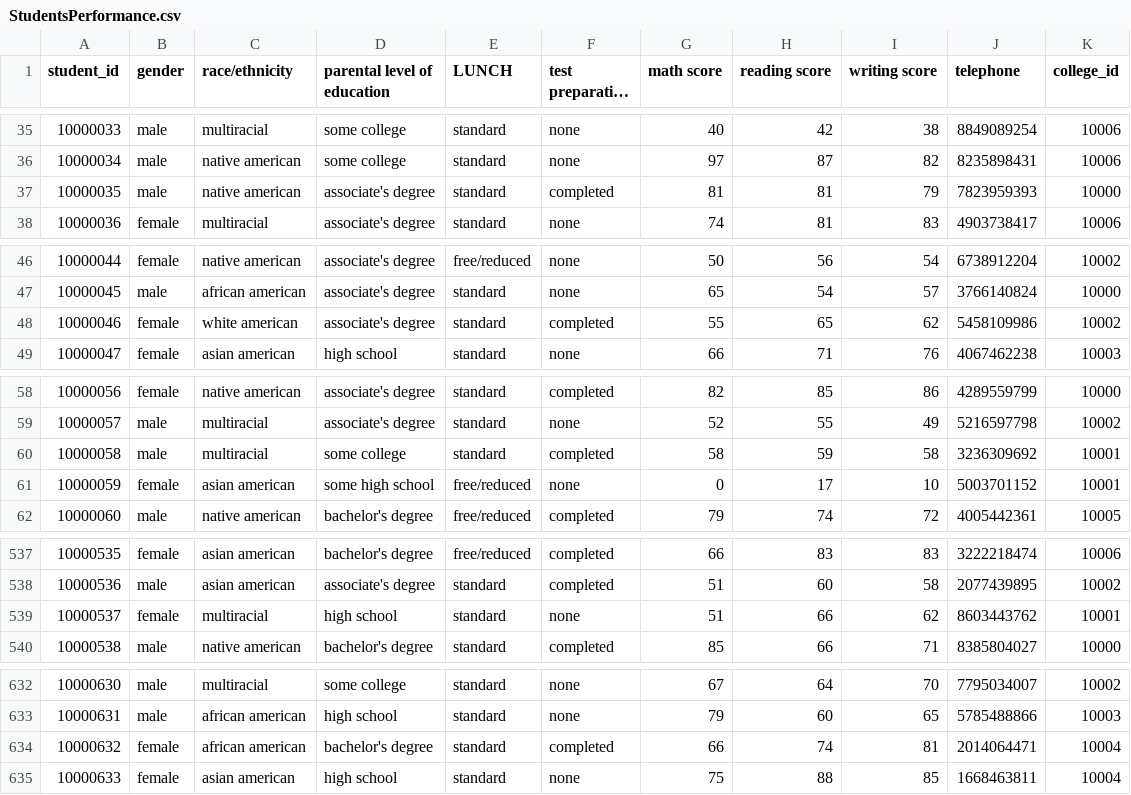
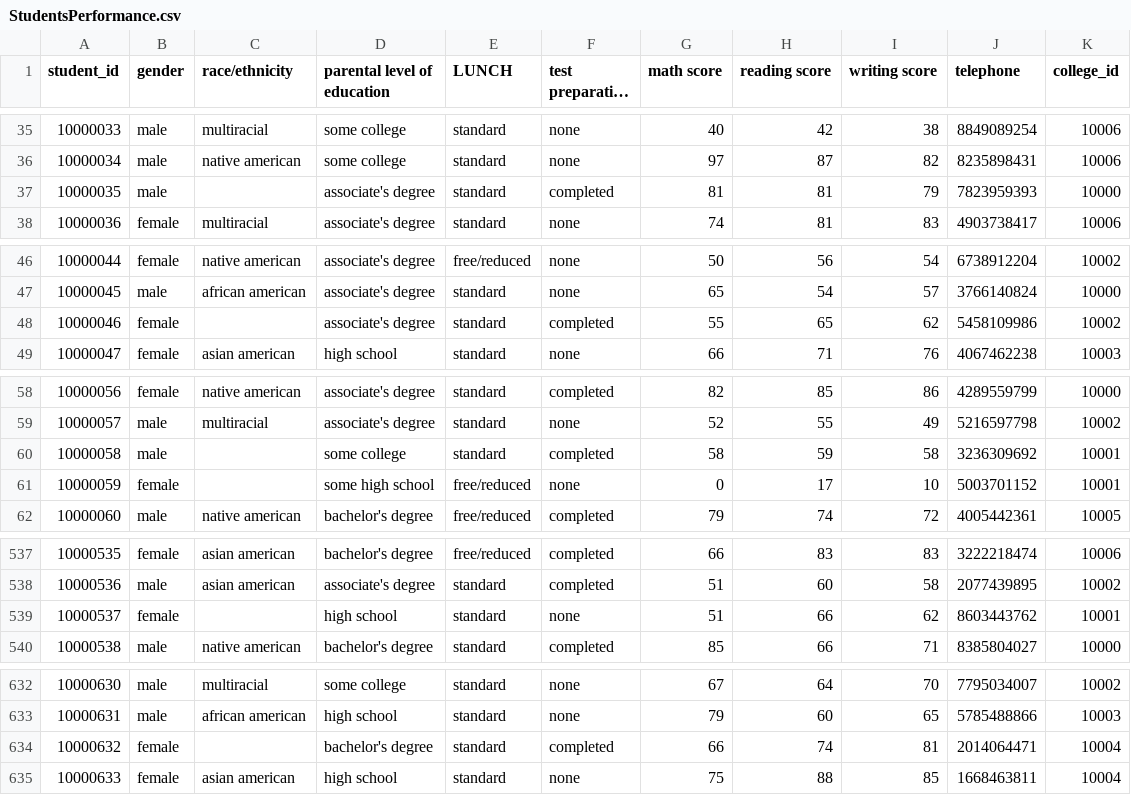
Before and after one commit to davidtheweiss/pandas-tutorial, a CSV file: StudentsPerformance.csv, drawn as a sheet; only a part is shown, gaps mark what is left out; long unchanged cells end in …; the diff covers the shown part only; the diff names each change by its address in the sheet, - before the commit and + after, or states it on an @@ line.

Commit message:
Update StudentsPerformance.csv

```diff
--- a/StudentsPerformance.csv
+++ b/StudentsPerformance.csv
-C37 (race/ethnicity): native american
+C37 (race/ethnicity): (empty)
-C48 (race/ethnicity): white american
+C48 (race/ethnicity): (empty)
-C60 (race/ethnicity): multiracial
+C60 (race/ethnicity): (empty)
-C61 (race/ethnicity): asian american
+C61 (race/ethnicity): (empty)
-C539 (race/ethnicity): multiracial
+C539 (race/ethnicity): (empty)
-C634 (race/ethnicity): african american
+C634 (race/ethnicity): (empty)
```
Also changed, not shown: 1 edited cell elsewhere in this file.
